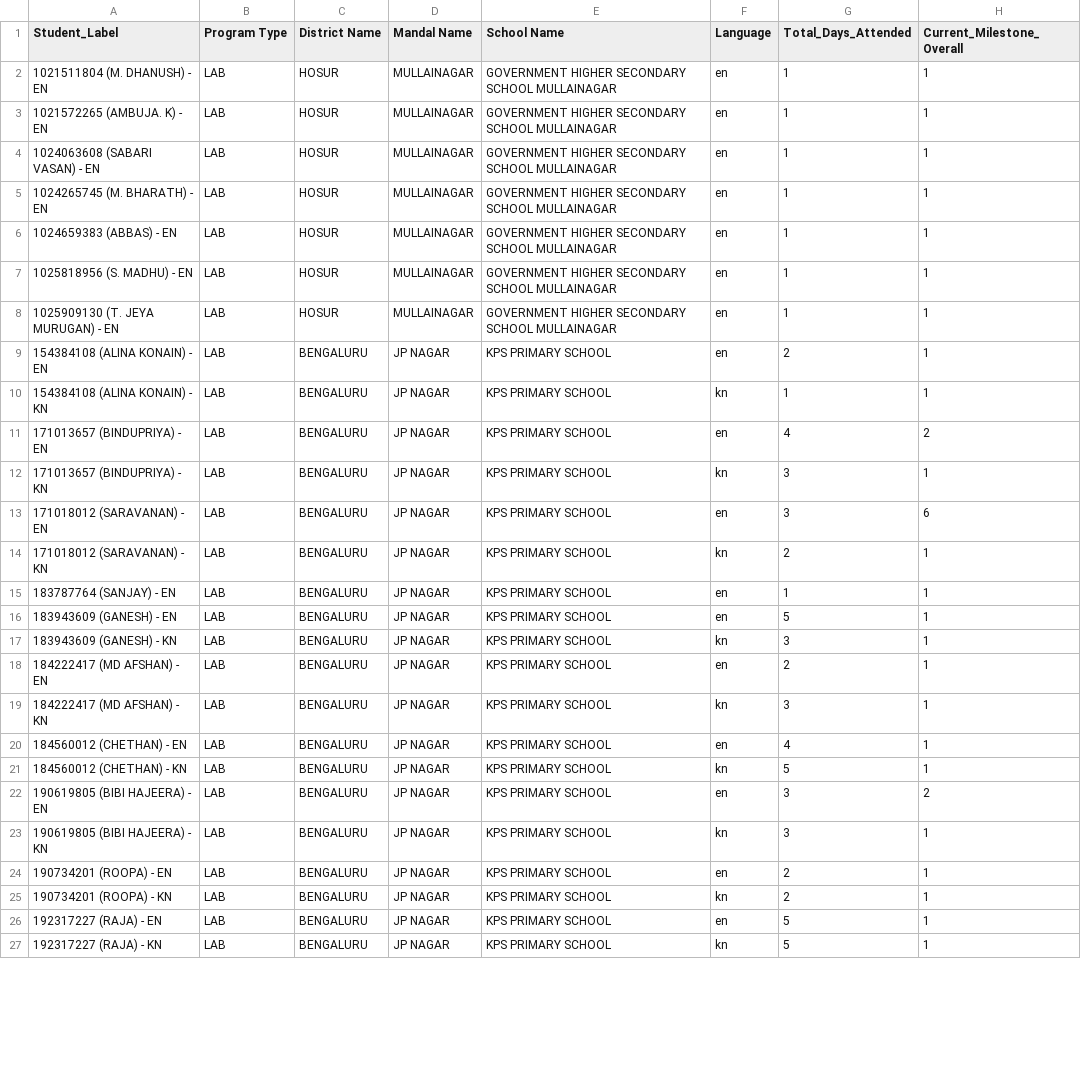
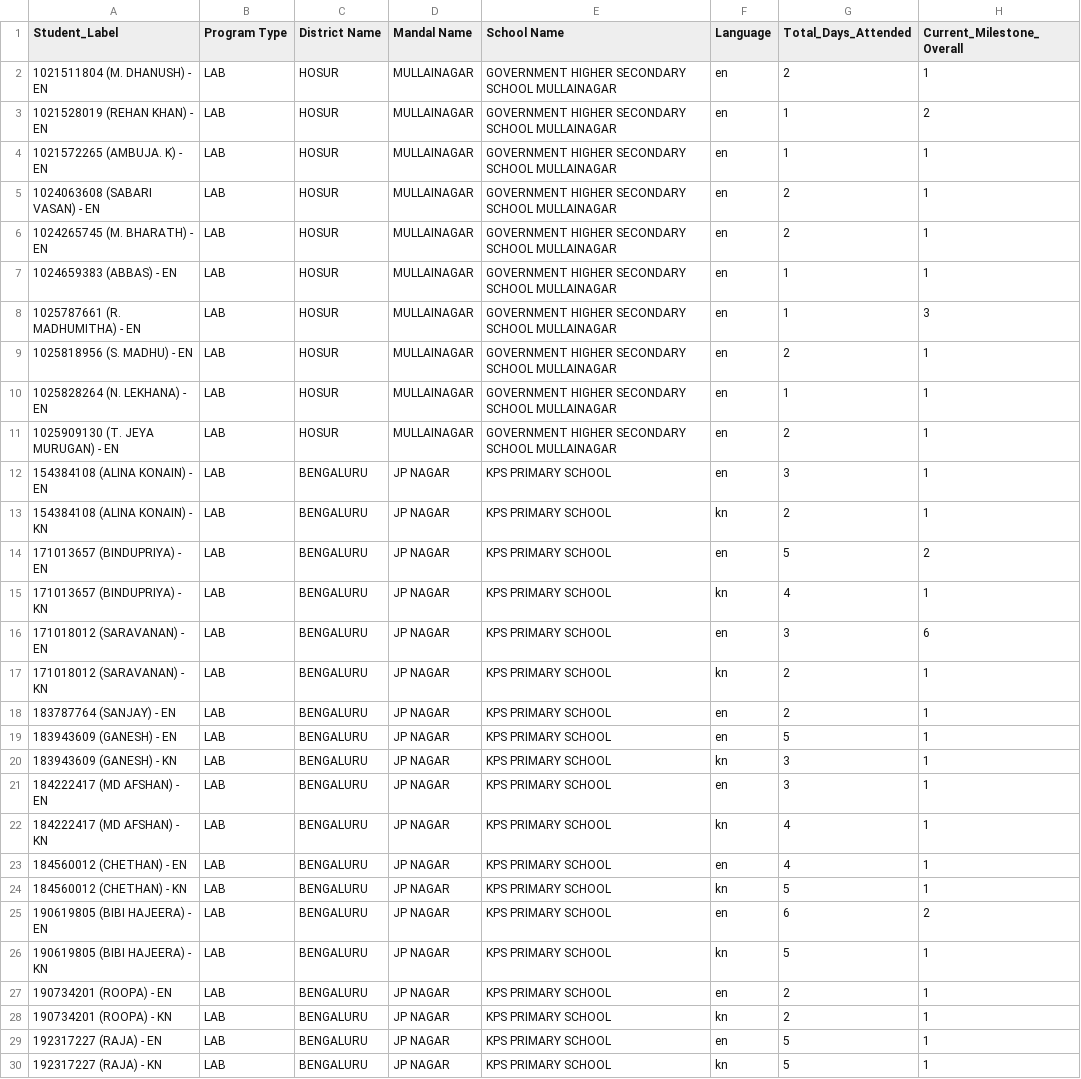
Before and after one commit to abhineetsingh10/internal-dashboard, a CSV file: student_metadata.csv, drawn as a sheet; only a part is shown; the diff covers the shown part only.

```diff
--- a/student_metadata.csv
+++ b/student_metadata.csv
@@ -1,24 +1,27 @@
 Student_Label,Program Type,District Name,Mandal Name,School Name,Language,Total_Days_Attended,Current_Milestone_Overall
-1021511804 (M. DHANUSH) - EN,LAB,HOSUR,MULLAINAGAR,GOVERNMENT HIGHER SECONDARY SCHOOL MULLAINAGAR,en,1,1
+1021511804 (M. DHANUSH) - EN,LAB,HOSUR,MULLAINAGAR,GOVERNMENT HIGHER SECONDARY SCHOOL MULLAINAGAR,en,2,1
+1021528019 (REHAN KHAN) - EN,LAB,HOSUR,MULLAINAGAR,GOVERNMENT HIGHER SECONDARY SCHOOL MULLAINAGAR,en,1,2
 1021572265 (AMBUJA. K) - EN,LAB,HOSUR,MULLAINAGAR,GOVERNMENT HIGHER SECONDARY SCHOOL MULLAINAGAR,en,1,1
-1024063608 (SABARI VASAN) - EN,LAB,HOSUR,MULLAINAGAR,GOVERNMENT HIGHER SECONDARY SCHOOL MULLAINAGAR,en,1,1
-1024265745 (M. BHARATH) - EN,LAB,HOSUR,MULLAINAGAR,GOVERNMENT HIGHER SECONDARY SCHOOL MULLAINAGAR,en,1,1
+1024063608 (SABARI VASAN) - EN,LAB,HOSUR,MULLAINAGAR,GOVERNMENT HIGHER SECONDARY SCHOOL MULLAINAGAR,en,2,1
+1024265745 (M. BHARATH) - EN,LAB,HOSUR,MULLAINAGAR,GOVERNMENT HIGHER SECONDARY SCHOOL MULLAINAGAR,en,2,1
 1024659383 (ABBAS) - EN,LAB,HOSUR,MULLAINAGAR,GOVERNMENT HIGHER SECONDARY SCHOOL MULLAINAGAR,en,1,1
-1025818956 (S. MADHU) - EN,LAB,HOSUR,MULLAINAGAR,GOVERNMENT HIGHER SECONDARY SCHOOL MULLAINAGAR,en,1,1
-1025909130 (T. JEYA MURUGAN) - EN,LAB,HOSUR,MULLAINAGAR,GOVERNMENT HIGHER SECONDARY SCHOOL MULLAINAGAR,en,1,1
-154384108 (ALINA KONAIN) - EN,LAB,BENGALURU,JP NAGAR,KPS PRIMARY SCHOOL,en,2,1
-154384108 (ALINA KONAIN) - KN,LAB,BENGALURU,JP NAGAR,KPS PRIMARY SCHOOL,kn,1,1
-171013657 (BINDUPRIYA) - EN,LAB,BENGALURU,JP NAGAR,KPS PRIMARY SCHOOL,en,4,2
-171013657 (BINDUPRIYA) - KN,LAB,BENGALURU,JP NAGAR,KPS PRIMARY SCHOOL,kn,3,1
+1025787661 (R. MADHUMITHA) - EN,LAB,HOSUR,MULLAINAGAR,GOVERNMENT HIGHER SECONDARY SCHOOL MULLAINAGAR,en,1,3
+1025818956 (S. MADHU) - EN,LAB,HOSUR,MULLAINAGAR,GOVERNMENT HIGHER SECONDARY SCHOOL MULLAINAGAR,en,2,1
+1025828264 (N. LEKHANA) - EN,LAB,HOSUR,MULLAINAGAR,GOVERNMENT HIGHER SECONDARY SCHOOL MULLAINAGAR,en,1,1
+1025909130 (T. JEYA MURUGAN) - EN,LAB,HOSUR,MULLAINAGAR,GOVERNMENT HIGHER SECONDARY SCHOOL MULLAINAGAR,en,2,1
+154384108 (ALINA KONAIN) - EN,LAB,BENGALURU,JP NAGAR,KPS PRIMARY SCHOOL,en,3,1
+154384108 (ALINA KONAIN) - KN,LAB,BENGALURU,JP NAGAR,KPS PRIMARY SCHOOL,kn,2,1
+171013657 (BINDUPRIYA) - EN,LAB,BENGALURU,JP NAGAR,KPS PRIMARY SCHOOL,en,5,2
+171013657 (BINDUPRIYA) - KN,LAB,BENGALURU,JP NAGAR,KPS PRIMARY SCHOOL,kn,4,1
 171018012 (SARAVANAN) - EN,LAB,BENGALURU,JP NAGAR,KPS PRIMARY SCHOOL,en,3,6
 171018012 (SARAVANAN) - KN,LAB,BENGALURU,JP NAGAR,KPS PRIMARY SCHOOL,kn,2,1
-183787764 (SANJAY) - EN,LAB,BENGALURU,JP NAGAR,KPS PRIMARY SCHOOL,en,1,1
+183787764 (SANJAY) - EN,LAB,BENGALURU,JP NAGAR,KPS PRIMARY SCHOOL,en,2,1
 183943609 (GANESH) - EN,LAB,BENGALURU,JP NAGAR,KPS PRIMARY SCHOOL,en,5,1
 183943609 (GANESH) - KN,LAB,BENGALURU,JP NAGAR,KPS PRIMARY SCHOOL,kn,3,1
-184222417 (MD AFSHAN) - EN,LAB,BENGALURU,JP NAGAR,KPS PRIMARY SCHOOL,en,2,1
-184222417 (MD AFSHAN) - KN,LAB,BENGALURU,JP NAGAR,KPS PRIMARY SCHOOL,kn,3,1
+184222417 (MD AFSHAN) - EN,LAB,BENGALURU,JP NAGAR,KPS PRIMARY SCHOOL,en,3,1
+184222417 (MD AFSHAN) - KN,LAB,BENGALURU,JP NAGAR,KPS PRIMARY SCHOOL,kn,4,1
 184560012 (CHETHAN) - EN,LAB,BENGALURU,JP NAGAR,KPS PRIMARY SCHOOL,en,4,1
 184560012 (CHETHAN) - KN,LAB,BENGALURU,JP NAGAR,KPS PRIMARY SCHOOL,kn,5,1
-190619805 (BIBI HAJEERA) - EN,LAB,BENGALURU,JP NAGAR,KPS PRIMARY SCHOOL,en,3,2
-190619805 (BIBI HAJEERA) - KN,LAB,BENGALURU,JP NAGAR,KPS PRIMARY SCHOOL,kn,3,1
+190619805 (BIBI HAJEERA) - EN,LAB,BENGALURU,JP NAGAR,KPS PRIMARY SCHOOL,en,6,2
+190619805 (BIBI HAJEERA) - KN,LAB,BENGALURU,JP NAGAR,KPS PRIMARY SCHOOL,kn,5,1
 190734201 (ROOPA) - EN,LAB,BENGALURU,JP NAGAR,KPS PRIMARY SCHOOL,en,2,1
```
Also changed, not shown: 1 added row and 54 edited cells elsewhere in this file, 2 other files.
